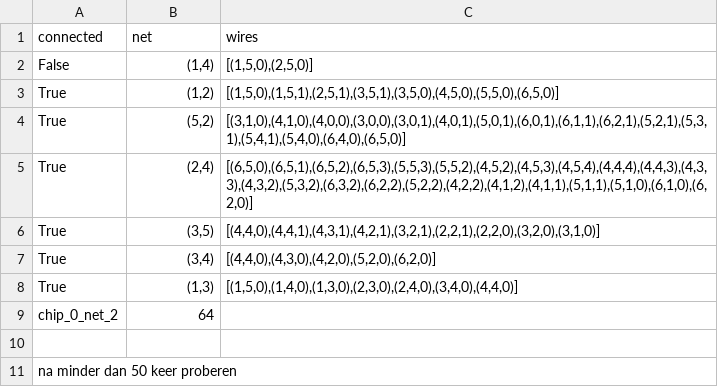
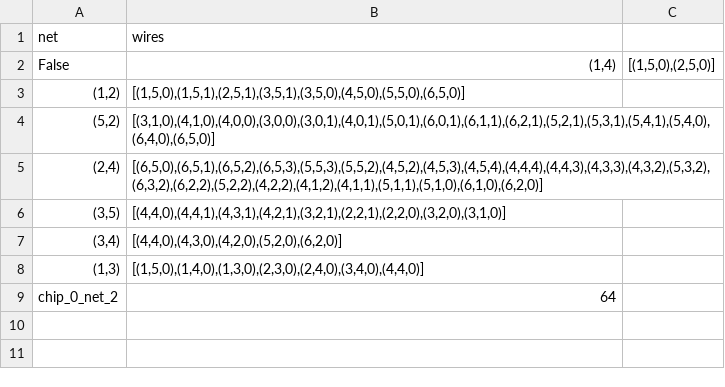
Before and after one commit to lisaeindhoven/chips-and-circuits, a CSV file: data/highlighted_results/random/chip_0_net_2/output_06.11.2020_12.26.46.csv, drawn as a sheet; removed rows and columns are numbered as before the commit, all else as after; the diff names each change by its address in the sheet, - before the commit and + after, or states it on an @@ line.

```diff
--- a/data/highlighted_results/random/chip_0_net_2/output_06.11.2020_12.26.46.csv
+++ b/data/highlighted_results/random/chip_0_net_2/output_06.11.2020_12.26.46.csv
-column A (connected), rows 3-8: all True
+column C, empty
-row 2: False | (1,4) | [(1,5,0),(2,5,0)]
+row 2: False | (1,4) | [(1,5,0),(2,5,0)]
-row 9: chip_0_net_2 | 64
-row 9: (empty)
+row 9: chip_0_net_2 | 64
-row 11: na minder dan 50 keer proberen
```
Also changed, not shown: data/highlighted_results/cheap_intersections/chip_2_net_9/output_06.23.2020_16.05.12.csv, data/highlighted_results/hilldescent/chip_2_net_9/output_06.23.2020_16.17.07.csv, 5 other files.
